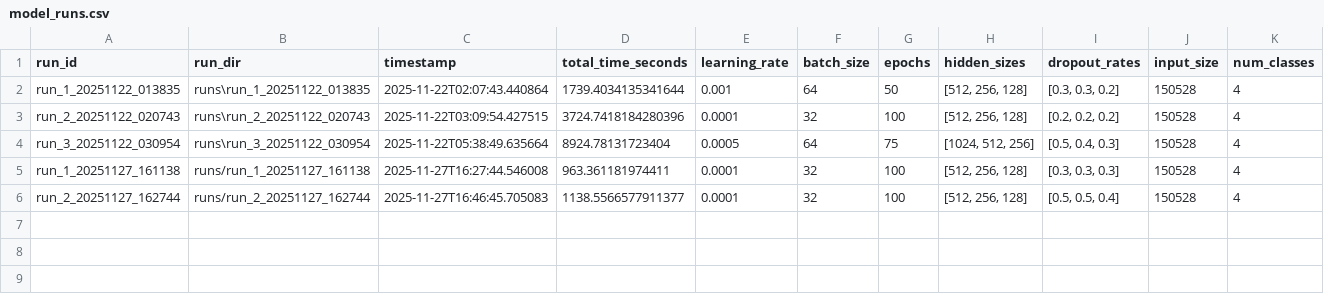
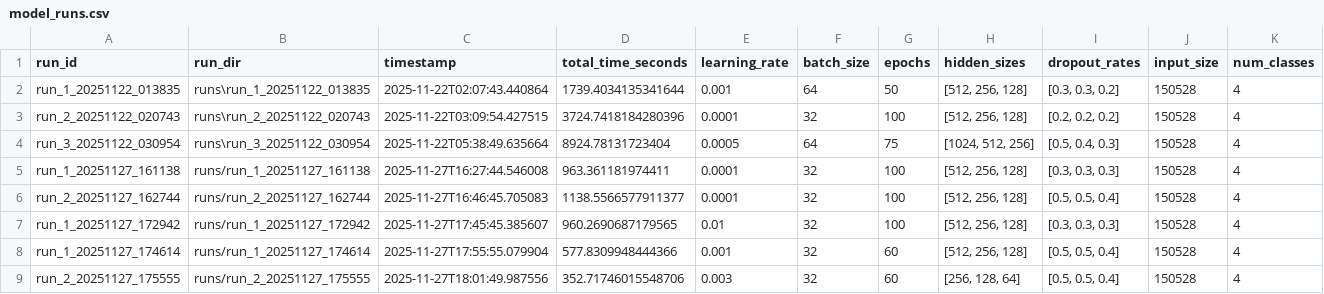
Before and after one commit to ahmedhanifc/Deep-Learning-Project, a CSV file: model_runs.csv, drawn as a sheet; only a part is shown; rows hold the shown columns only; the diff names each change by its address in the sheet, - before the commit and + after, or states it on an @@ line.

```diff
--- a/model_runs.csv
+++ b/model_runs.csv
+row 7: run_1_20251127_172942 | runs/run_1_20251127_172942 | 2025-11-27T17:45:45.385607 | 960.2690687179565 | 0.01 | 32 | 100 | [512, 256, 128] | [0.3, 0.3, 0.3] | 150528 | 4
+row 8: run_1_20251127_174614 | runs/run_1_20251127_174614 | 2025-11-27T17:55:55.079904 | 577.8309948444366 | 0.001 | 32 | 60 | [512, 256, 128] | [0.5, 0.5, 0.4] | 150528 | 4
+row 9: run_2_20251127_175555 | runs/run_2_20251127_175555 | 2025-11-27T18:01:49.987556 | 352.71746015548706 | 0.003 | 32 | 60 | [256, 128, 64] | [0.5, 0.5, 0.4] | 150528 | 4
```
Also changed, not shown: 4 other files.
